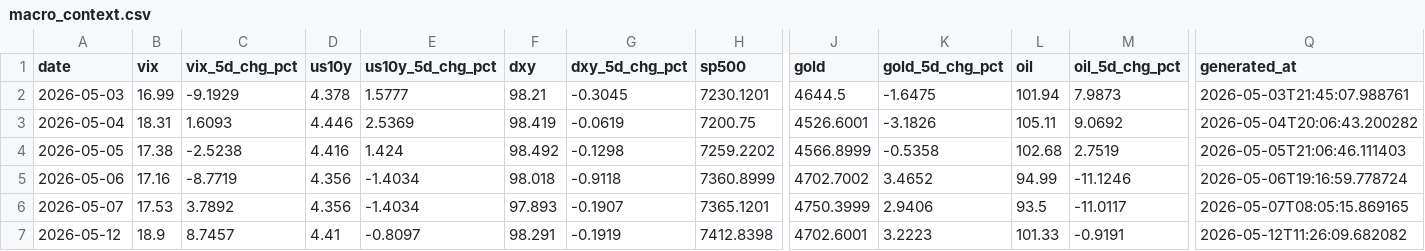
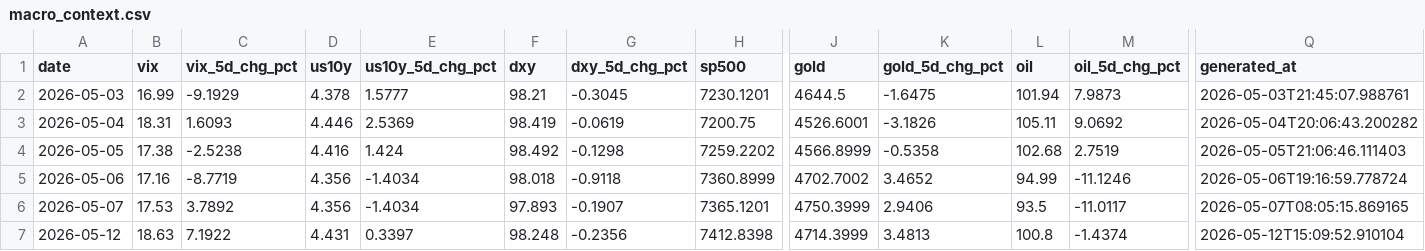
Before and after one commit to romankostin25-code/timecopilot-tracker, a CSV file: macro_context.csv, drawn as a sheet; only a part is shown, gaps mark what is left out; the diff names each change by its address in the sheet, - before the commit and + after, or states it on an @@ line.

```diff
--- a/macro_context.csv
+++ b/macro_context.csv
-B7 (vix): 18.9
+B7 (vix): 18.63
-C7 (vix_5d_chg_pct): 8.7457
+C7 (vix_5d_chg_pct): 7.1922
-D7 (us10y): 4.41
+D7 (us10y): 4.431
-E7 (us10y_5d_chg_pct): -0.8097
+E7 (us10y_5d_chg_pct): 0.3397
-F7 (dxy): 98.291
+F7 (dxy): 98.248
-G7 (dxy_5d_chg_pct): -0.1919
+G7 (dxy_5d_chg_pct): -0.2356
-J7 (gold): 4702.6001
+J7 (gold): 4714.3999
-K7 (gold_5d_chg_pct): 3.2223
+K7 (gold_5d_chg_pct): 3.4813
-L7 (oil): 101.33
+L7 (oil): 100.8
-M7 (oil_5d_chg_pct): -0.9191
+M7 (oil_5d_chg_pct): -1.4374
-Q7 (generated_at): 2026-05-12T11:26:09.682082
+Q7 (generated_at): 2026-05-12T15:09:52.910104
```
Also changed, not shown: futures_curve.csv, polymarket_data.csv, 35 other files.
